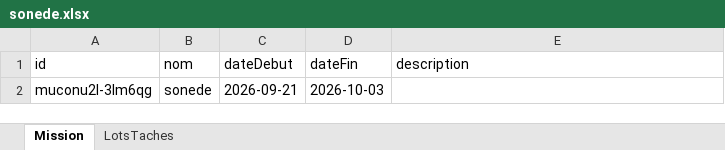
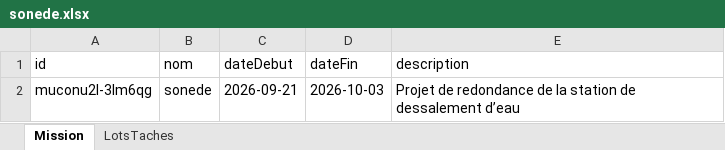
Before and after one commit to RochdiPro/projet_cost, an Excel workbook: src/assets/mission/sonede.xlsx, sheet Mission, drawn as a sheet; values as stored, in another font and other column widths than the file's, no borders; the diff names each change by its address in the sheet, - before the commit and + after, or states it on an @@ line.

Commit message:
update mission

```diff
--- a/src/assets/mission/sonede.xlsx (sheet Mission)
+++ b/src/assets/mission/sonede.xlsx (sheet Mission)
-E2 (description): (empty)
+E2 (description): Projet de redondance de la station de dessalement d’eau
```
Also changed, not shown: sheet LotsTaches, src/assets/projets/Projet_additive_CLC_CLSB_Solution_additive_delice.xlsx, 2 other files.
